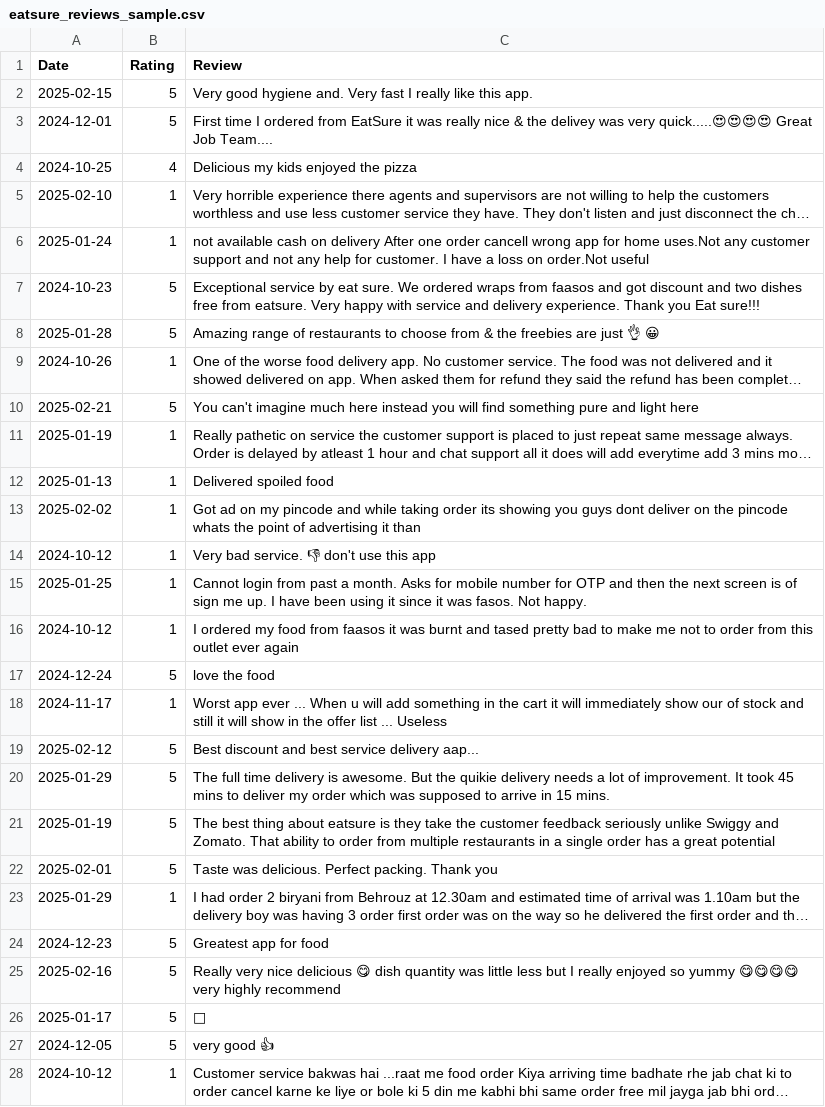
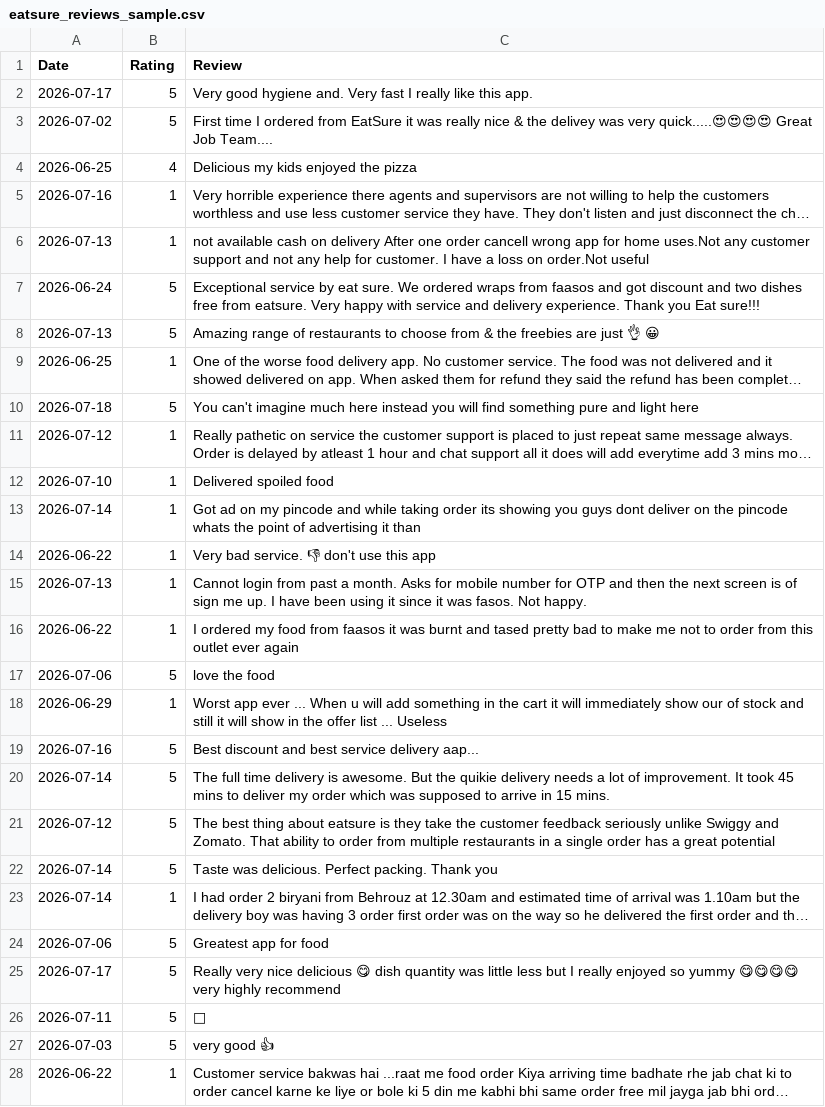
Before and after one commit to anveshavyass/port5, a CSV file: data/eatsure_reviews_sample.csv, drawn as a sheet; only a part is shown; long unchanged cells end in …; the diff covers the shown part only; the diff names each change by its address in the sheet, - before the commit and + after, or states it on an @@ line.

```diff
--- a/data/eatsure_reviews_sample.csv
+++ b/data/eatsure_reviews_sample.csv
-A2 (Date): 2025-02-15
+A2 (Date): 2026-07-17
-A3 (Date): 2024-12-01
+A3 (Date): 2026-07-02
-A4 (Date): 2024-10-25
+A4 (Date): 2026-06-25
-A5 (Date): 2025-02-10
+A5 (Date): 2026-07-16
-A6 (Date): 2025-01-24
+A6 (Date): 2026-07-13
-A7 (Date): 2024-10-23
+A7 (Date): 2026-06-24
-A8 (Date): 2025-01-28
+A8 (Date): 2026-07-13
-A9 (Date): 2024-10-26
+A9 (Date): 2026-06-25
-A10 (Date): 2025-02-21
+A10 (Date): 2026-07-18
-A11 (Date): 2025-01-19
+A11 (Date): 2026-07-12
-A12 (Date): 2025-01-13
+A12 (Date): 2026-07-10
-A13 (Date): 2025-02-02
+A13 (Date): 2026-07-14
-A14 (Date): 2024-10-12
+A14 (Date): 2026-06-22
-A15 (Date): 2025-01-25
+A15 (Date): 2026-07-13
-A16 (Date): 2024-10-12
+A16 (Date): 2026-06-22
-A17 (Date): 2024-12-24
+A17 (Date): 2026-07-06
-A18 (Date): 2024-11-17
+A18 (Date): 2026-06-29
-A19 (Date): 2025-02-12
+A19 (Date): 2026-07-16
-A20 (Date): 2025-01-29
+A20 (Date): 2026-07-14
-A21 (Date): 2025-01-19
+A21 (Date): 2026-07-12
-A22 (Date): 2025-02-01
+A22 (Date): 2026-07-14
-A23 (Date): 2025-01-29
+A23 (Date): 2026-07-14
-A24 (Date): 2024-12-23
+A24 (Date): 2026-07-06
-A25 (Date): 2025-02-16
+A25 (Date): 2026-07-17
-A26 (Date): 2025-01-17
+A26 (Date): 2026-07-11
-A27 (Date): 2024-12-05
+A27 (Date): 2026-07-03
-A28 (Date): 2024-10-12
+A28 (Date): 2026-06-22
```
Also changed, not shown: 93 edited cells elsewhere in this file, 16 other files.
